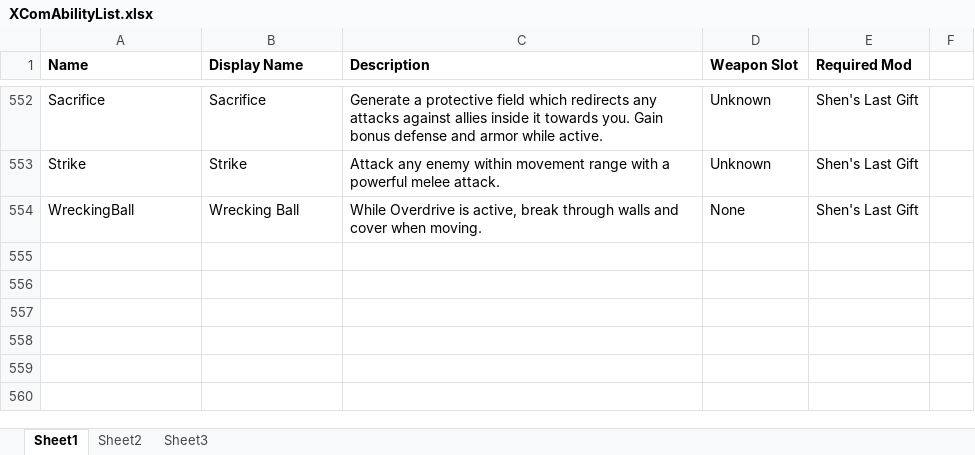
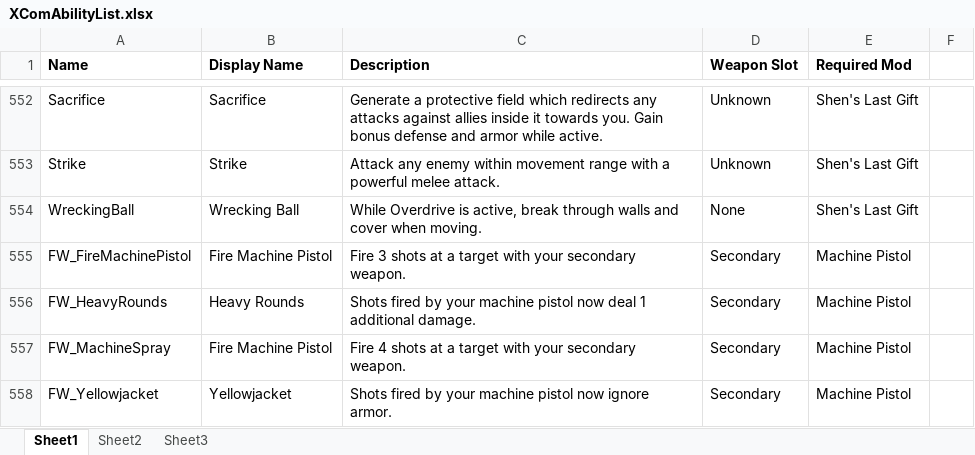
Before and after one commit to Favid/Xcom2ClassManager, an Excel workbook: Xcom2ClassManager/XComAbilityList.xlsx, sheet Sheet1, drawn as a sheet; only a part is shown, gaps mark what is left out; values as stored, in another font and other column widths than the file's, no borders; the diff names each change by its address in the sheet, - before the commit and + after, or states it on an @@ line.

```diff
--- a/Xcom2ClassManager/XComAbilityList.xlsx (sheet Sheet1)
+++ b/Xcom2ClassManager/XComAbilityList.xlsx (sheet Sheet1)
+row 555: FW_FireMachinePistol | Fire Machine Pistol | Fire 3 shots at a target with your secondary weapon. | Secondary | Machine Pistol
+row 556: FW_HeavyRounds | Heavy Rounds | Shots fired by your machine pistol now deal 1 additional damage. | Secondary | Machine Pistol
+row 557: FW_MachineSpray | Fire Machine Pistol | Fire 4 shots at a target with your secondary weapon. | Secondary | Machine Pistol
+row 558: FW_Yellowjacket | Yellowjacket | Shots fired by your machine pistol now ignore armor. | Secondary | Machine Pistol
```
Also changed, not shown: 6 other files.
